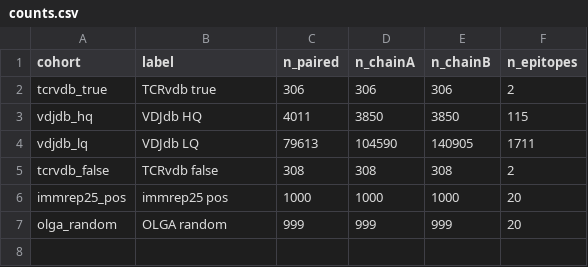
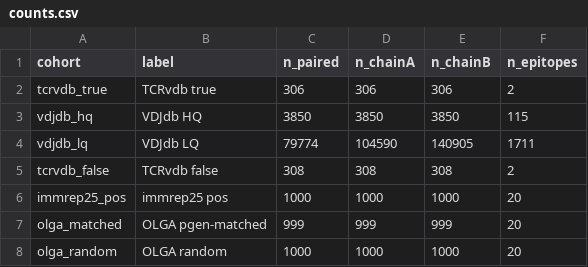
Before and after one commit to repseq/2026-immrep25-audit, a CSV file: results/counts.csv, drawn as a sheet.

```diff
--- a/results/counts.csv
+++ b/results/counts.csv
@@ -2,6 +2,7 @@ cohort,label,n_paired,n_chainA,n_chainB,n_epitopes
 tcrvdb_true,TCRvdb true,306,306,306,2
-vdjdb_hq,VDJdb HQ,4011,3850,3850,115
-vdjdb_lq,VDJdb LQ,79613,104590,140905,1711
+vdjdb_hq,VDJdb HQ,3850,3850,3850,115
+vdjdb_lq,VDJdb LQ,79774,104590,140905,1711
 tcrvdb_false,TCRvdb false,308,308,308,2
 immrep25_pos,immrep25 pos,1000,1000,1000,20
-olga_random,OLGA random,999,999,999,20
+olga_matched,OLGA pgen-matched,999,999,999,20
+olga_random,OLGA random,1000,1000,1000,20
```
Also changed, not shown: results/graph_stats.csv, results/homology_sn.csv, 52 other files.
